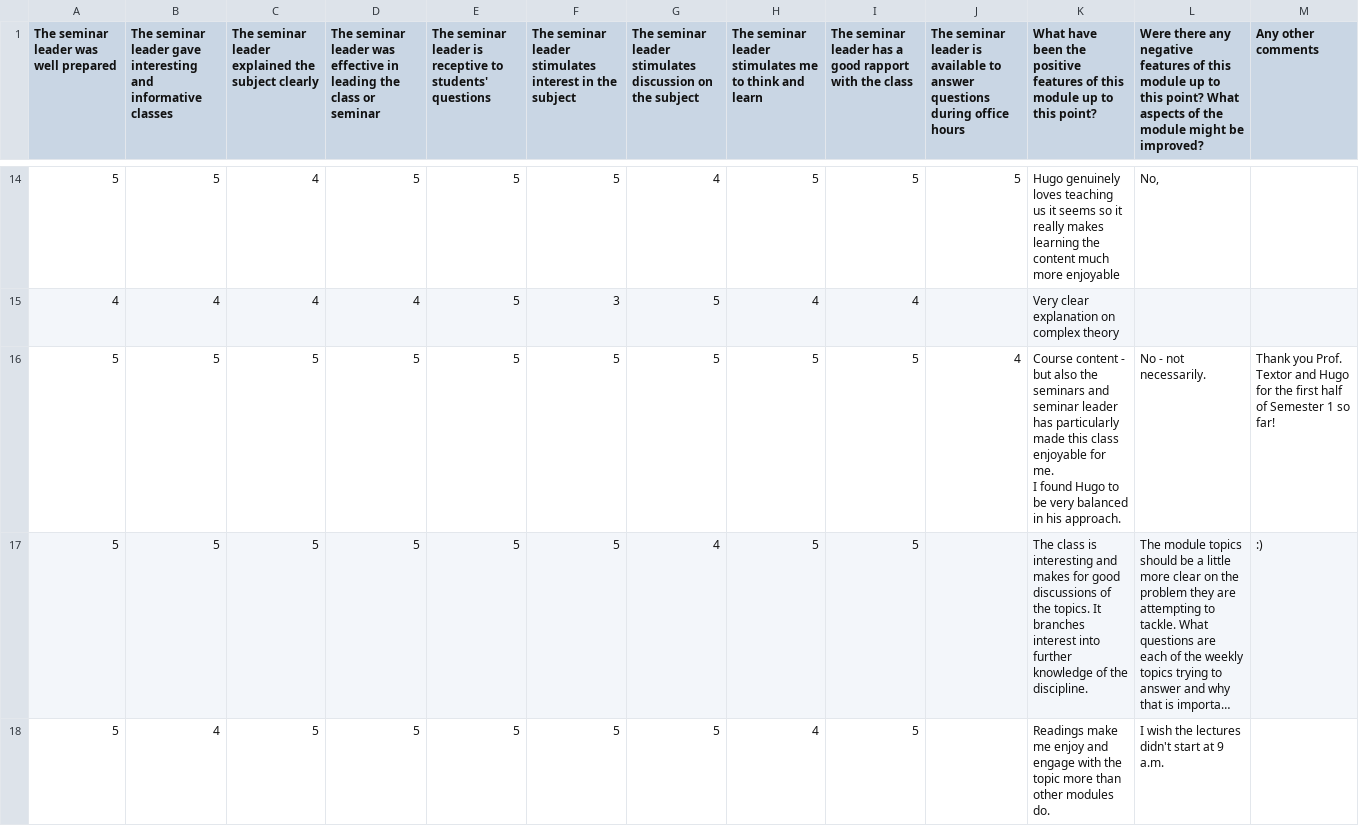
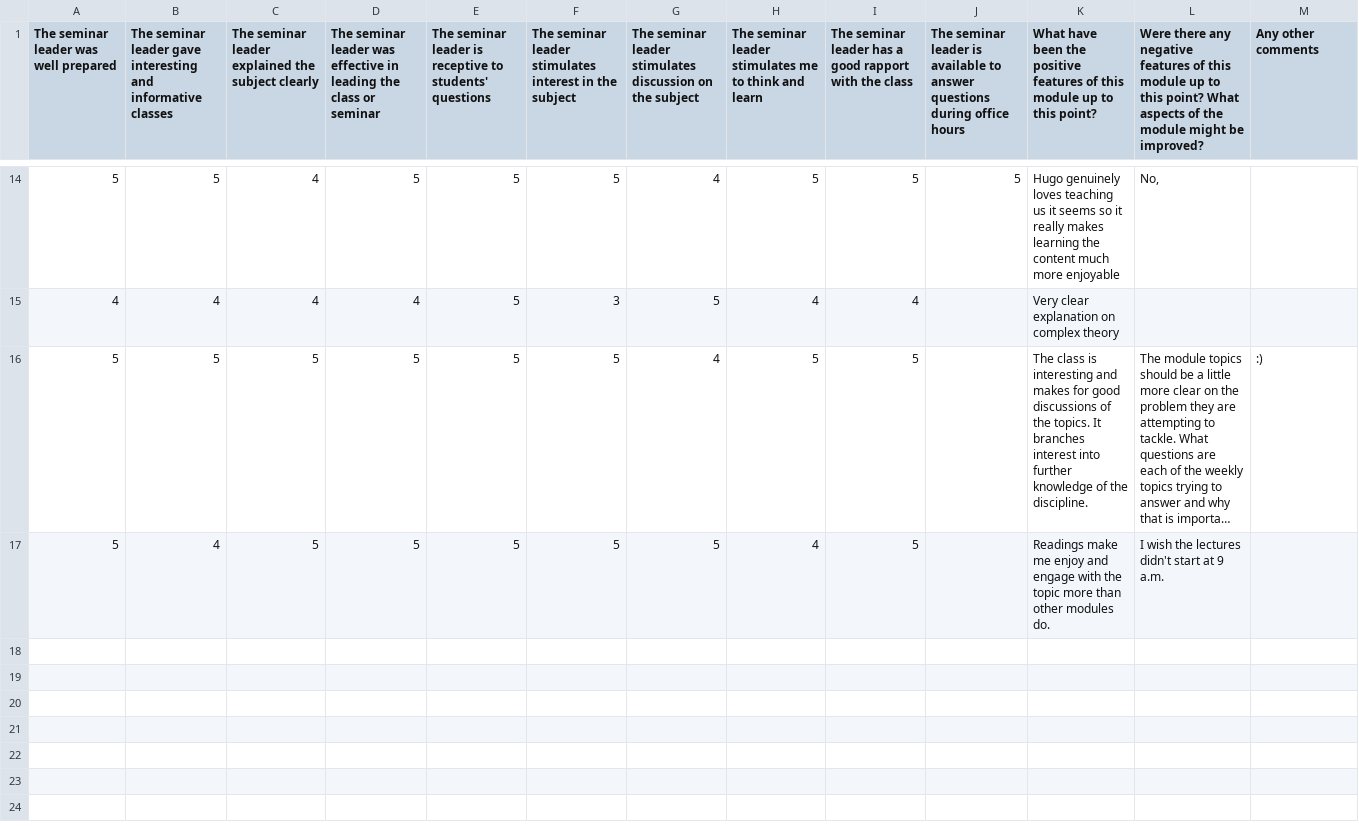
Before and after one commit to Hugo-Heagren/CV-and-website, a CSV file: teaching-evals/phil-language-2025-24.csv, drawn as a sheet; only a part is shown, gaps mark what is left out; long unchanged cells end in …; ↵ is a line break in a cell; the diff names each change by its address in the sheet, - before the commit and + after, or states it on an @@ line.

```diff
--- a/teaching-evals/phil-language-2025-24.csv
+++ b/teaching-evals/phil-language-2025-24.csv
-row 16: 5 | 5 | 5 | 5 | 5 | 5 | 5 | 5 | 5 | 4 | Course content - but also the seminars and seminar leader has particularly made this class enjoyable for me. ↵ I found Hugo to be very balanced in his approach. | No - not necessarily. | Thank you Prof. Textor and Hugo for the first half of Semester 1 so far!
```
Also changed, not shown: teaching-evals/advanced-topics-2025-21.csv, teaching-evals/intro-logic-2025-23.csv.
